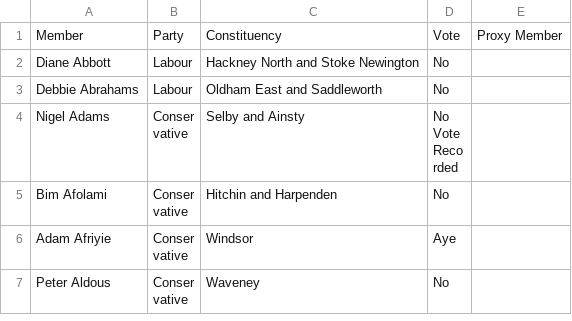
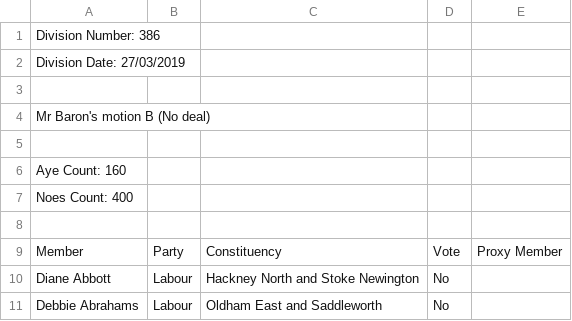
Before and after one commit to yc59/ID5059-brexit, a CSV file: data/B-no-deal.csv, drawn as a sheet; only a part is shown; the shorter side is filled out with more unchanged rows.

Commit message:
Update B-no-deal.csv
Revert back to raw data from common votes

```diff
--- a/data/B-no-deal.csv
+++ b/data/B-no-deal.csv
@@ -1 +1,9 @@
+Division Number: 386
+Division Date: 27/03/2019
+
+Mr Baron's motion B (No deal)
+
+Aye Count: 160
+Noes Count: 400
+
 Member,Party,Constituency,Vote,Proxy Member
```
